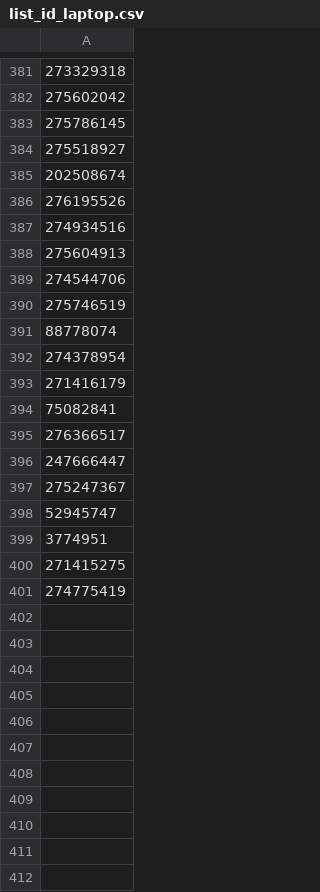
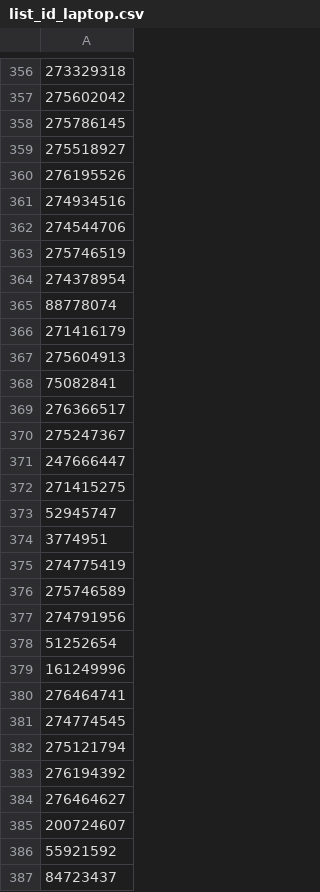
Before and after one commit to nguyenngocquy21130506/WH_Laptop_Group6, a CSV file: warehouse/dataCrawl/list_id_laptop.csv, drawn as a sheet; only a part is shown, gaps mark what is left out; removed rows and columns are numbered as before the commit, all else as after; the diff covers the shown part only; the diff names each change by its address in the sheet, - before the commit and + after, or states it on an @@ line.

```diff
--- a/warehouse/dataCrawl/list_id_laptop.csv
+++ b/warehouse/dataCrawl/list_id_laptop.csv
-row 385: 202508674
-row 392: 274378954
+row 364: 274378954
-row 388: 275604913
+row 367: 275604913
-row 397: 275247367
+row 370: 275247367
-row 400: 271415275
+row 372: 271415275
+row 376: 275746589
+row 377: 274791956
+row 378: 51252654
+row 379: 161249996
+row 380: 276464741
+row 381: 274774545
+row 382: 275121794
+row 383: 276194392
+row 384: 276464627
+row 385: 200724607
+row 386: 55921592
+row 387: 84723437
```
Also changed, not shown: 18 added rows, 29 removed rows, 62 moved rows and 11 edited cells elsewhere in this file, 13 other files.
